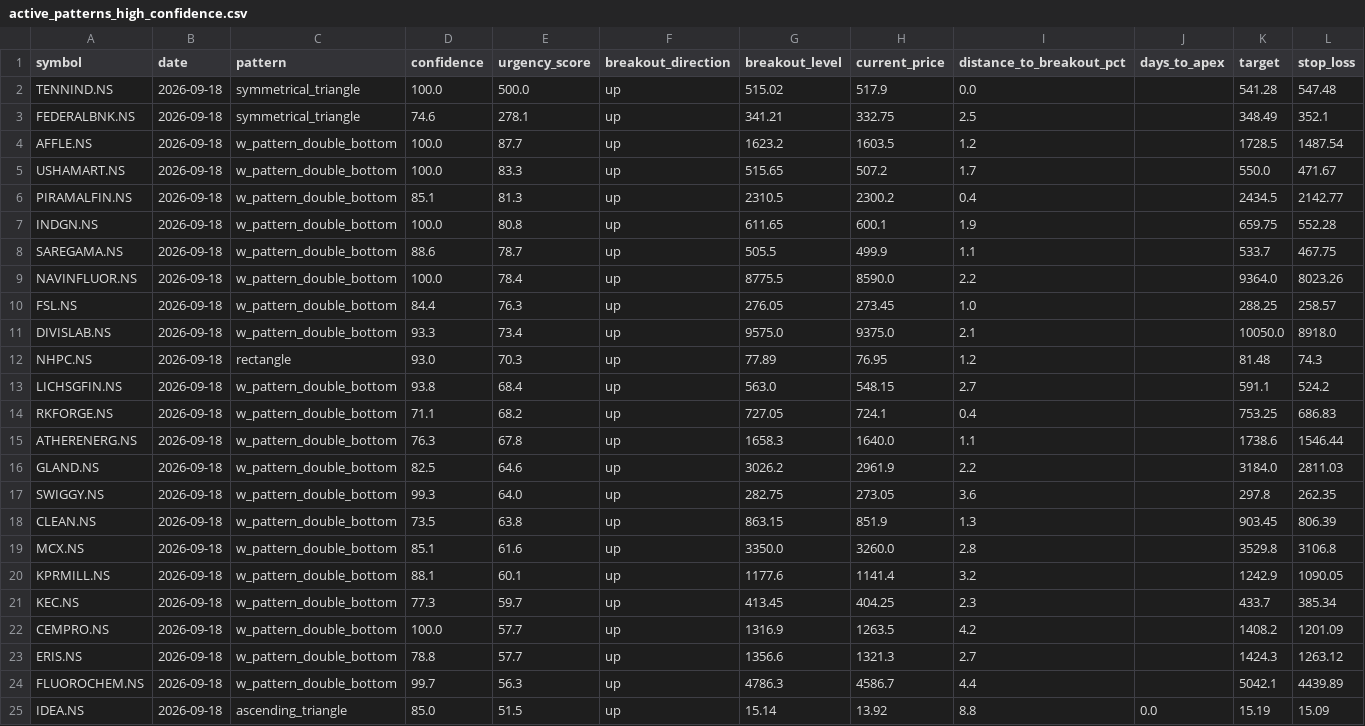
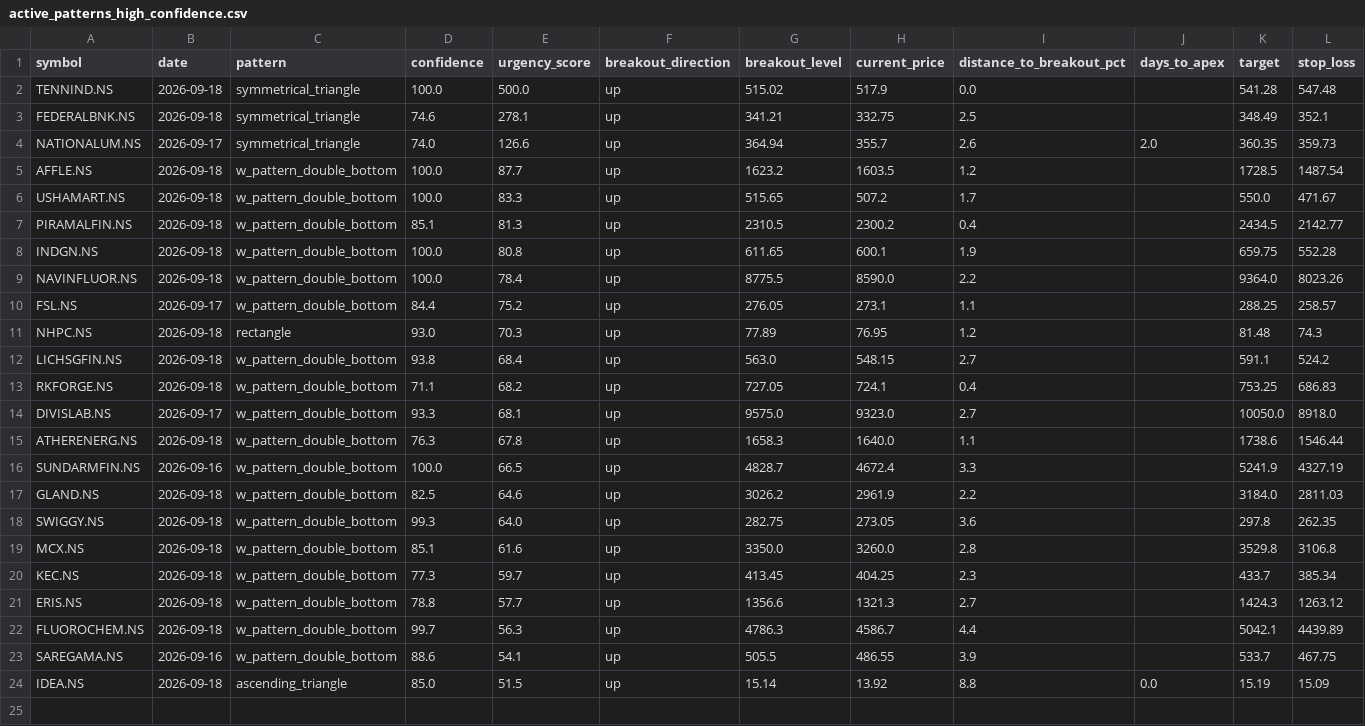
Before and after one commit to subhajitdeo/shape.dna, a CSV file: shape.dna/active_patterns_high_confidence.csv, drawn as a sheet.

```diff
--- a/shape.dna/active_patterns_high_confidence.csv
+++ b/shape.dna/active_patterns_high_confidence.csv
@@ -3,2 +3,3 @@ TENNIND.NS,2026-09-18,symmetrical_triangle,100.0,500.0,up,515.02,517.9,0.0,,541.
 FEDERALBNK.NS,2026-09-18,symmetrical_triangle,74.6,278.1,up,341.21,332.75,2.5,,348.49,352.1
+NATIONALUM.NS,2026-09-17,symmetrical_triangle,74.0,126.6,up,364.94,355.7,2.6,2.0,360.35,359.73
 AFFLE.NS,2026-09-18,w_pattern_double_bottom,100.0,87.7,up,1623.2,1603.5,1.2,,1728.5,1487.54
@@ -7,6 +8,4 @@ PIRAMALFIN.NS,2026-09-18,w_pattern_double_bottom,85.1,81.3,up,2310.5,2300.2,0.4,
 INDGN.NS,2026-09-18,w_pattern_double_bottom,100.0,80.8,up,611.65,600.1,1.9,,659.75,552.28
-SAREGAMA.NS,2026-09-18,w_pattern_double_bottom,88.6,78.7,up,505.5,499.9,1.1,,533.7,467.75
 NAVINFLUOR.NS,2026-09-18,w_pattern_double_bottom,100.0,78.4,up,8775.5,8590.0,2.2,,9364.0,8023.26
-FSL.NS,2026-09-18,w_pattern_double_bottom,84.4,76.3,up,276.05,273.45,1.0,,288.25,258.57
-DIVISLAB.NS,2026-09-18,w_pattern_double_bottom,93.3,73.4,up,9575.0,9375.0,2.1,,10050.0,8918.0
+FSL.NS,2026-09-17,w_pattern_double_bottom,84.4,75.2,up,276.05,273.1,1.1,,288.25,258.57
 NHPC.NS,2026-09-18,rectangle,93.0,70.3,up,77.89,76.95,1.2,,81.48,74.3
@@ -14,12 +13,12 @@ LICHSGFIN.NS,2026-09-18,w_pattern_double_bottom,93.8,68.4,up,563.0,548.15,2.7,,5
 RKFORGE.NS,2026-09-18,w_pattern_double_bottom,71.1,68.2,up,727.05,724.1,0.4,,753.25,686.83
+DIVISLAB.NS,2026-09-17,w_pattern_double_bottom,93.3,68.1,up,9575.0,9323.0,2.7,,10050.0,8918.0
 ATHERENERG.NS,2026-09-18,w_pattern_double_bottom,76.3,67.8,up,1658.3,1640.0,1.1,,1738.6,1546.44
+SUNDARMFIN.NS,2026-09-16,w_pattern_double_bottom,100.0,66.5,up,4828.7,4672.4,3.3,,5241.9,4327.19
 GLAND.NS,2026-09-18,w_pattern_double_bottom,82.5,64.6,up,3026.2,2961.9,2.2,,3184.0,2811.03
 SWIGGY.NS,2026-09-18,w_pattern_double_bottom,99.3,64.0,up,282.75,273.05,3.6,,297.8,262.35
-CLEAN.NS,2026-09-18,w_pattern_double_bottom,73.5,63.8,up,863.15,851.9,1.3,,903.45,806.39
 MCX.NS,2026-09-18,w_pattern_double_bottom,85.1,61.6,up,3350.0,3260.0,2.8,,3529.8,3106.8
-KPRMILL.NS,2026-09-18,w_pattern_double_bottom,88.1,60.1,up,1177.6,1141.4,3.2,,1242.9,1090.05
 KEC.NS,2026-09-18,w_pattern_double_bottom,77.3,59.7,up,413.45,404.25,2.3,,433.7,385.34
-CEMPRO.NS,2026-09-18,w_pattern_double_bottom,100.0,57.7,up,1316.9,1263.5,4.2,,1408.2,1201.09
 ERIS.NS,2026-09-18,w_pattern_double_bottom,78.8,57.7,up,1356.6,1321.3,2.7,,1424.3,1263.12
 FLUOROCHEM.NS,2026-09-18,w_pattern_double_bottom,99.7,56.3,up,4786.3,4586.7,4.4,,5042.1,4439.89
+SAREGAMA.NS,2026-09-16,w_pattern_double_bottom,88.6,54.1,up,505.5,486.55,3.9,,533.7,467.75
 IDEA.NS,2026-09-18,ascending_triangle,85.0,51.5,up,15.14,13.92,8.8,0.0,15.19,15.09
```
Also changed, not shown: 2 other files.
